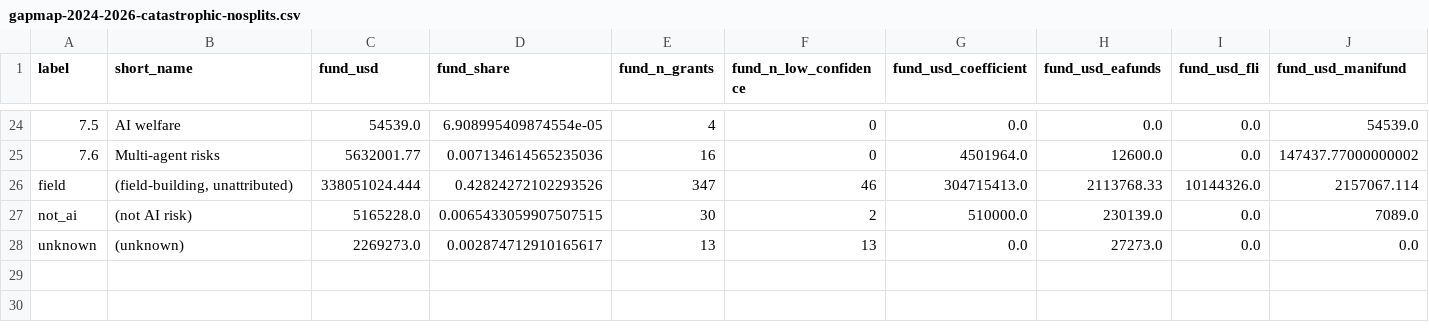
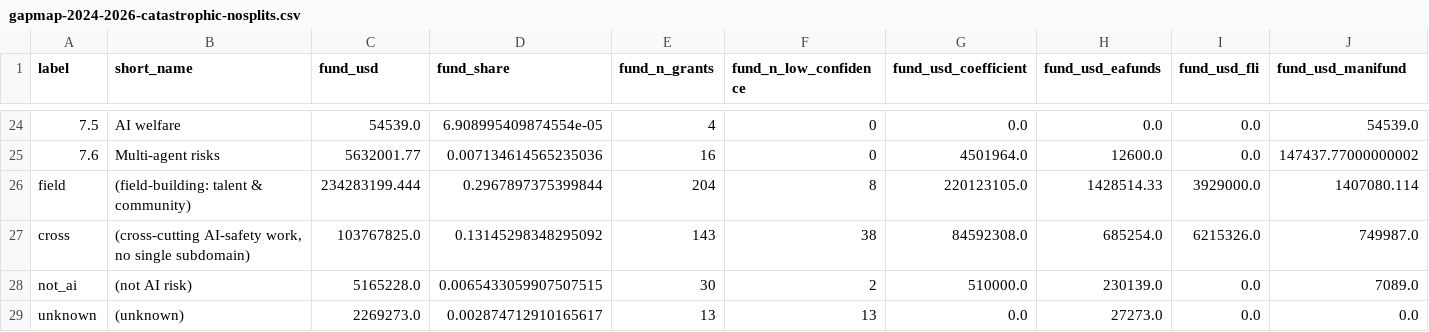
Before and after one commit to vladmesh/risk-decision-lab, a CSV file: results/gapmap-2024-2026-catastrophic-nosplits.csv, drawn as a sheet; only a part is shown, gaps mark what is left out; rows hold the shown columns only; the diff covers the shown part only; the diff names each change by its address in the sheet, - before the commit and + after, or states it on an @@ line.

Commit message:
Separate field-building from cross-cutting AI-safety work: derived cross label from the method, results, page and README

```diff
--- a/results/gapmap-2024-2026-catastrophic-nosplits.csv
+++ b/results/gapmap-2024-2026-catastrophic-nosplits.csv
-B26 (short_name): (field-building, unattributed)
+B26 (short_name): (field-building: talent & community)
-C26 (fund_usd): 338051024.444
+C26 (fund_usd): 234283199.444
-D26 (fund_share): 0.42824272102293526
+D26 (fund_share): 0.2967897375399844
-E26 (fund_n_grants): 347
+E26 (fund_n_grants): 204
-F26 (fund_n_low_confidence): 46
+F26 (fund_n_low_confidence): 8
-G26 (fund_usd_coefficient): 304715413.0
+G26 (fund_usd_coefficient): 220123105.0
-H26 (fund_usd_eafunds): 2113768.33
+H26 (fund_usd_eafunds): 1428514.33
-I26 (fund_usd_fli): 10144326.0
+I26 (fund_usd_fli): 3929000.0
-J26 (fund_usd_manifund): 2157067.114
+J26 (fund_usd_manifund): 1407080.114
+row 27: cross | (cross-cutting AI-safety work, no single subdomain) | 103767825.0 | 0.13145298348295092 | 143 | 38 | 84592308.0 | 685254.0 | 6215326.0 | 749987.0
```
Also changed, not shown: 1 edited cell elsewhere in this file, results/risk-by-method-2024-2026-nosplits.csv, results/risk-by-method-2024-2026.csv, 13 other files.
